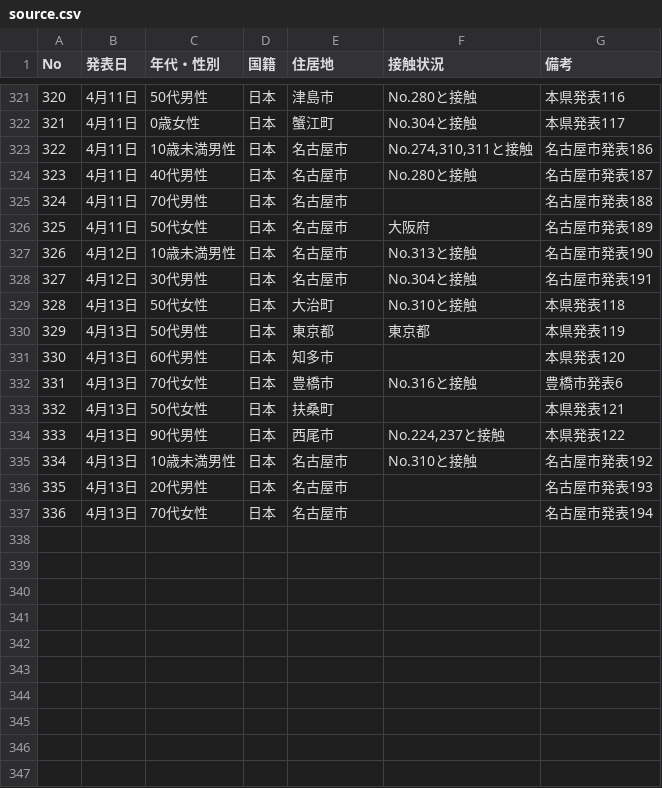
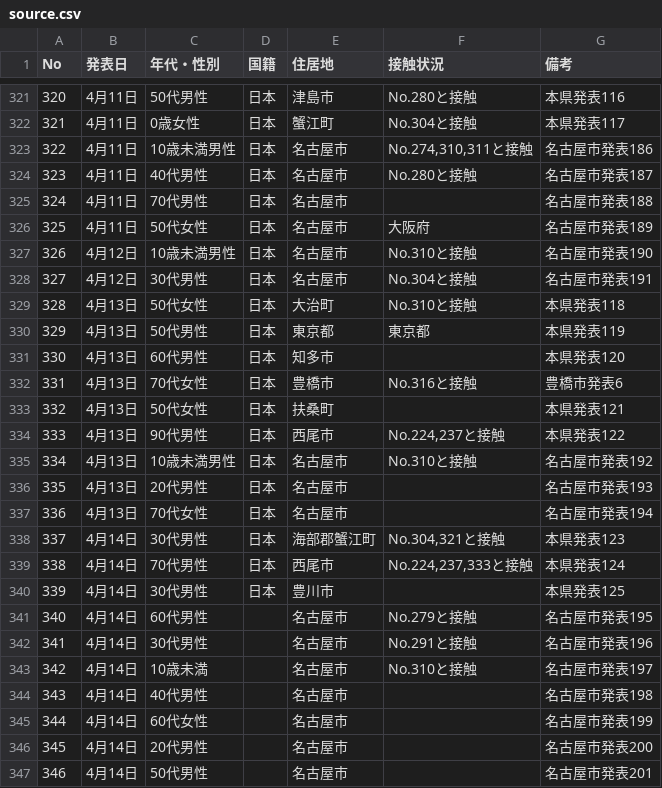
Before and after one commit to yoshitaka7/covid19, a CSV file: source.csv, drawn as a sheet; only a part is shown, gaps mark what is left out.

```diff
--- a/source.csv
+++ b/source.csv
@@ -326,3 +326,3 @@ No,発表日,年代・性別,国籍,住居地,接触状況,備考
 325,4月11日,50代女性,日本,名古屋市,大阪府,名古屋市発表189
-326,4月12日,10歳未満男性,日本,名古屋市,No.313と接触,名古屋市発表190
+326,4月12日,10歳未満男性,日本,名古屋市,No.310と接触,名古屋市発表190
 327,4月12日,30代男性,日本,名古屋市,No.304と接触,名古屋市発表191
@@ -337 +337,11 @@ No,発表日,年代・性別,国籍,住居地,接触状況,備考
 336,4月13日,70代女性,日本,名古屋市,,名古屋市発表194
+337,4月14日,30代男性,日本,海部郡蟹江町,"No.304,321と接触",本県発表123
+338,4月14日,70代男性,日本,西尾市,"No.224,237,333と接触",本県発表124
+339,4月14日,30代男性,日本,豊川市,,本県発表125
+340,4月14日,60代男性,,名古屋市,No.279と接触,名古屋市発表195
+341,4月14日,30代男性,,名古屋市,No.291と接触,名古屋市発表196
+342,4月14日,10歳未満,,名古屋市,No.310と接触,名古屋市発表197
+343,4月14日,40代男性,,名古屋市,,名古屋市発表198
+344,4月14日,60代女性,,名古屋市,,名古屋市発表199
+345,4月14日,20代男性,,名古屋市,,名古屋市発表200
+346,4月14日,50代男性,,名古屋市,,名古屋市発表201
```
Also changed, not shown: patients.csv, 2 other files.
